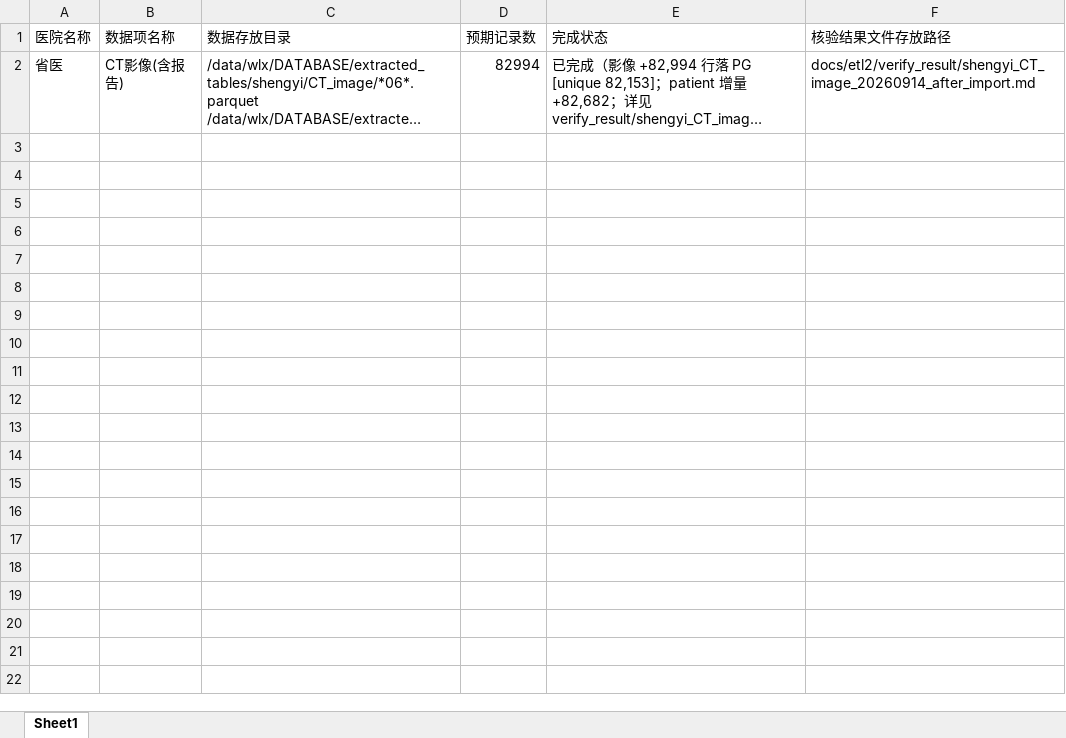
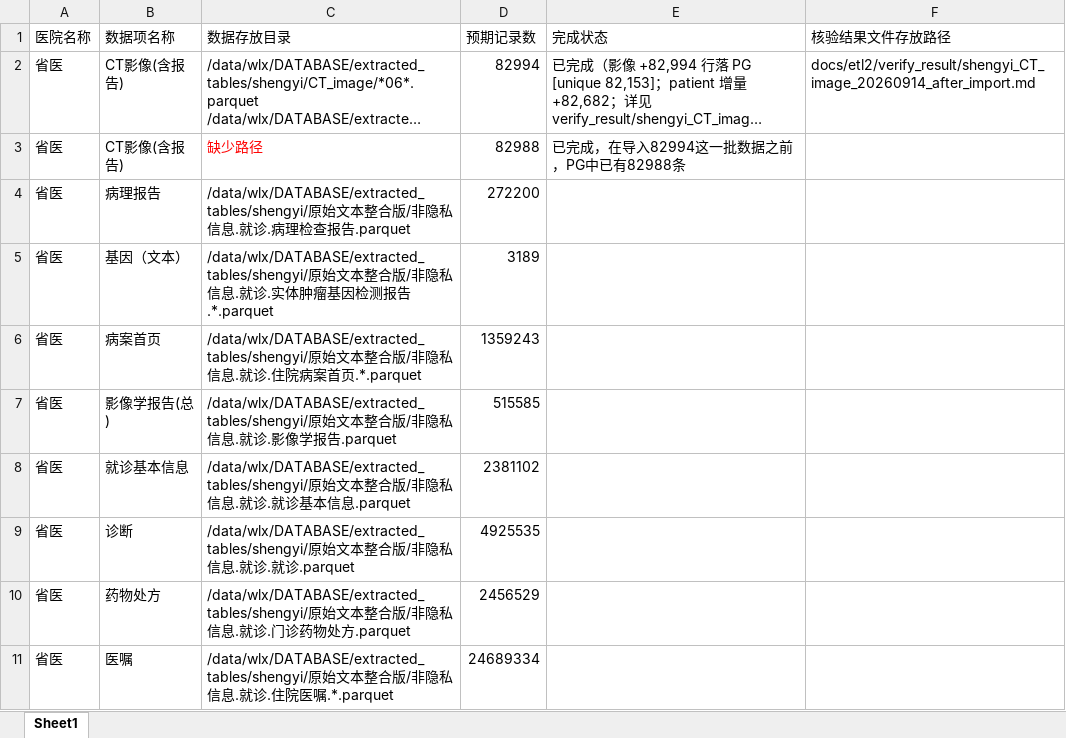
Before and after one commit to ldeng76/FastapiAdmin, an Excel workbook: docs/etl2/数据导入核验清单.xlsx, sheet Sheet1, drawn as a sheet; only a part is shown; long unchanged cells end in …; values as stored, in another font and other column widths than the file's, no borders; the diff covers the shown part only; the diff names each change by its address in the sheet, - before the commit and + after, or states it on an @@ line.

Commit message:
改状态

```diff
--- a/docs/etl2/数据导入核验清单.xlsx (sheet Sheet1)
+++ b/docs/etl2/数据导入核验清单.xlsx (sheet Sheet1)
+row 3: 省医 | CT影像(含报告) | 缺少路径 | 82988 | 已完成，在导入82994这一批数据之前，PG中已有82988条
+row 4: 省医 | 病理报告 | /data/wlx/DATABASE/extracted_tables/shengyi/原始文本整合版/非隐私信息.就诊.病理检查报告.parquet | 272200
+row 5: 省医 | 基因（文本） | /data/wlx/DATABASE/extracted_tables/shengyi/原始文本整合版/非隐私信息.就诊.实体肿瘤基因检测报告.*.parquet | 3189
+row 6: 省医 | 病案首页 | /data/wlx/DATABASE/extracted_tables/shengyi/原始文本整合版/非隐私信息.就诊.住院病案首页.*.parquet | 1359243
+row 7: 省医 | 影像学报告(总) | /data/wlx/DATABASE/extracted_tables/shengyi/原始文本整合版/非隐私信息.就诊.影像学报告.parquet | 515585
+row 8: 省医 | 就诊基本信息 | /data/wlx/DATABASE/extracted_tables/shengyi/原始文本整合版/非隐私信息.就诊.就诊基本信息.parquet | 2381102
+row 9: 省医 | 诊断 | /data/wlx/DATABASE/extracted_tables/shengyi/原始文本整合版/非隐私信息.就诊.就诊.parquet | 4925535
+row 10: 省医 | 药物处方 | /data/wlx/DATABASE/extracted_tables/shengyi/原始文本整合版/非隐私信息.就诊.门诊药物处方.parquet | 2456529
+row 11: 省医 | 医嘱 | /data/wlx/DATABASE/extracted_tables/shengyi/原始文本整合版/非隐私信息.就诊.住院医嘱.*.parquet | 24689334
```
Also changed, not shown: 9 added rows elsewhere in this sheet.
